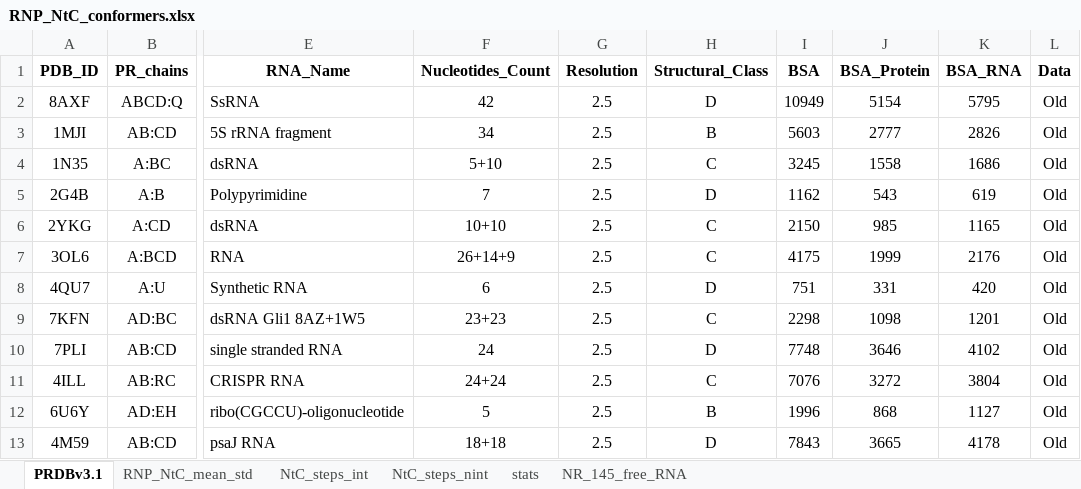
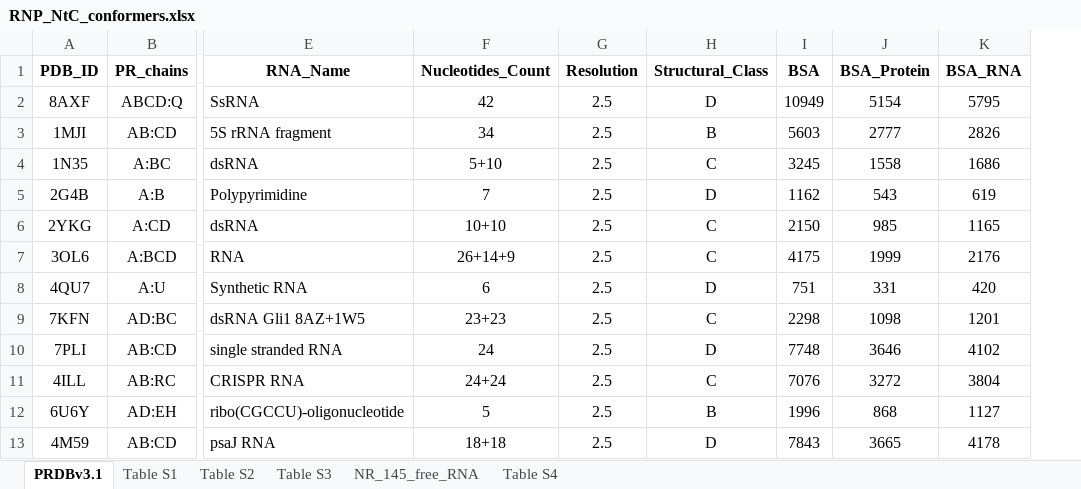
Before and after one commit to shrikantcombio/RBPs_RNA_conformers_lib, an Excel workbook: RNP_NtC_conformers.xlsx, sheet PRDBv3.1, drawn as a sheet; only a part is shown, gaps mark what is left out; values as stored, in another font and other column widths than the file's, no borders; the diff names each change by its address in the sheet, - before the commit and + after, or states it on an @@ line.

```diff
--- a/RNP_NtC_conformers.xlsx (sheet PRDBv3.1)
+++ b/RNP_NtC_conformers.xlsx (sheet PRDBv3.1)
-sheet tab: NtC_steps_nint
+sheet tab: Table S1
-sheet tab: RNP_NtC_mean_std
-sheet tab: NtC_steps_int
-sheet tab: stats
+sheet tab: Table S2
+sheet tab: Table S3
+sheet tab: Table S4
-column L (Data), rows 2-13: all Old
```
Also changed, not shown: sheet Table S1, sheet NR_145_free_RNA, charts or pictures.
